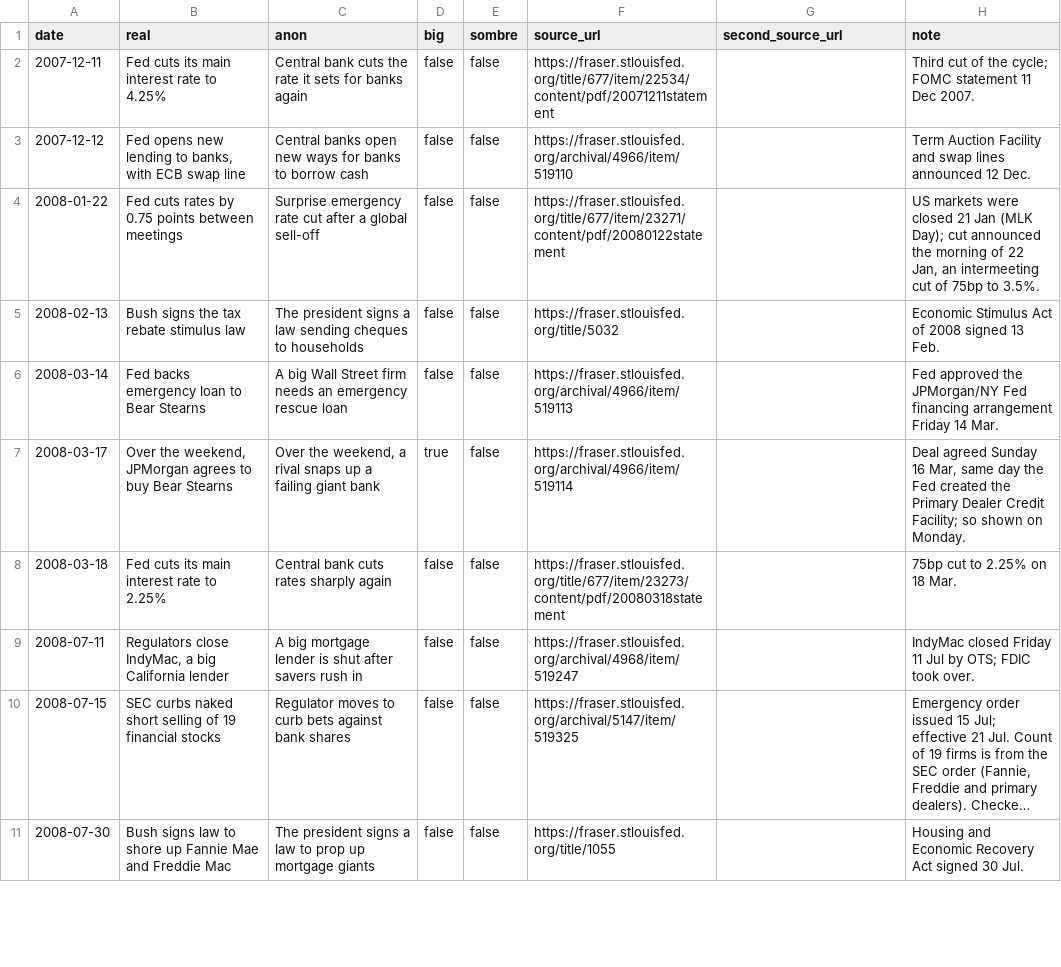
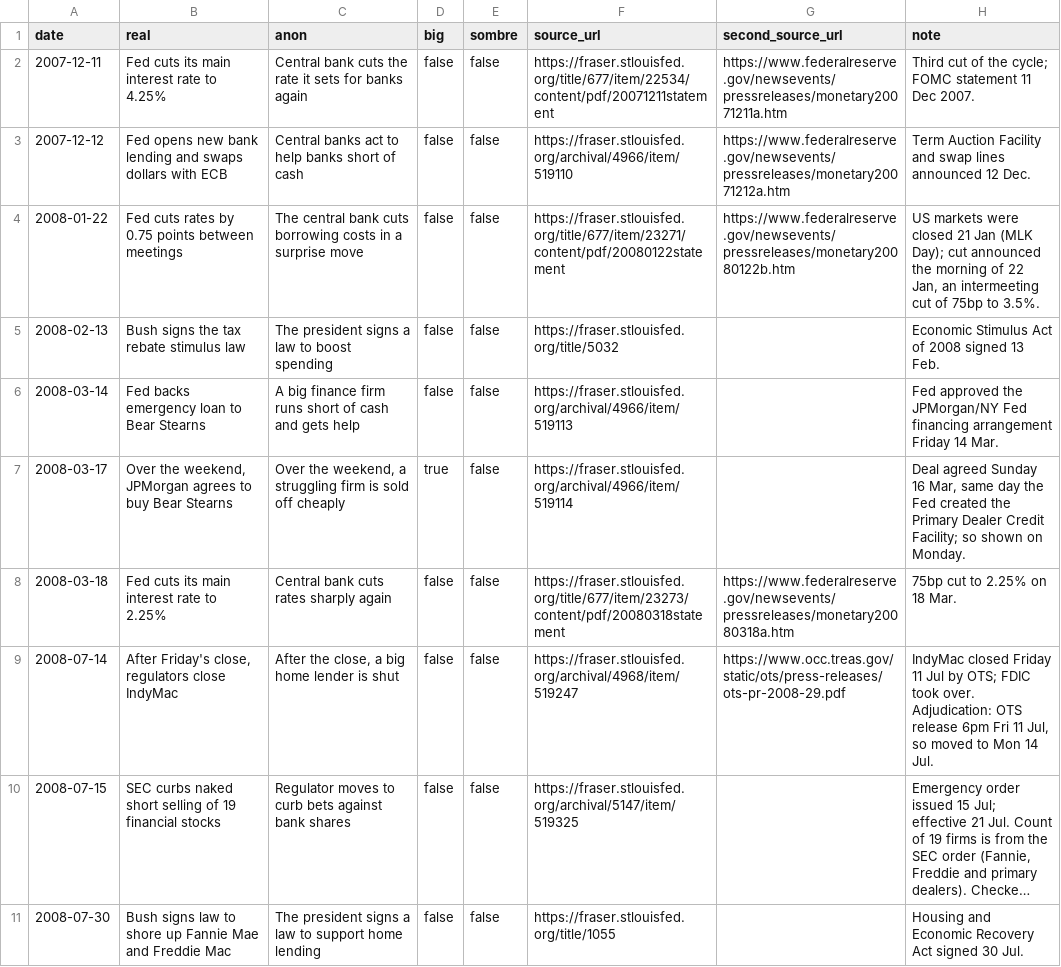
Before and after one commit to shrivatsakajaria/dont-press-sell, a CSV file: data/runs/c2007.headlines.csv, drawn as a sheet; only a part is shown; long unchanged cells end in …; the diff covers the shown part only; the diff names each change by its address in the sheet, - before the commit and + after, or states it on an @@ line.

```diff
--- a/data/runs/c2007.headlines.csv
+++ b/data/runs/c2007.headlines.csv
-G2 (second_source_url): (empty)
+G2 (second_source_url): https://www.federalreserve.gov/newsevents/pressreleases/monetary20071211a.htm
-B3 (real): …opens new lending to banks, with ECB swap line
+B3 (real): …opens new bank lending and swaps dollars with ECB
-C3 (anon): Central banks open new ways for banks to borrow cash
+C3 (anon): Central banks act to help banks short of cash
-G3 (second_source_url): (empty)
+G3 (second_source_url): https://www.federalreserve.gov/newsevents/pressreleases/monetary20071212a.htm
-C4 (anon): Surprise emergency rate cut after a global sell-off
+C4 (anon): The central bank cuts borrowing costs in a surprise move
-G4 (second_source_url): (empty)
+G4 (second_source_url): https://www.federalreserve.gov/newsevents/pressreleases/monetary20080122b.htm
-C5 (anon): …a law sending cheques to households
+C5 (anon): …a law to boost spending
-C6 (anon): A big Wall Street firm needs an emergency rescue loan
+C6 (anon): A big finance firm runs short of cash and gets help
-C7 (anon): …weekend, a rival snaps up a failing giant bank
+C7 (anon): …weekend, a struggling firm is sold off cheaply
-G8 (second_source_url): (empty)
+G8 (second_source_url): https://www.federalreserve.gov/newsevents/pressreleases/monetary20080318a.htm
-A9 (date): 2008-07-11
+A9 (date): 2008-07-14
-B9 (real): Regulators close IndyMac, a big California lender
+B9 (real): After Friday's close, regulators close IndyMac
-C9 (anon): A big mortgage lender is shut after savers rush in
+C9 (anon): After the close, a big home lender is shut
-G9 (second_source_url): (empty)
+G9 (second_source_url): https://www.occ.treas.gov/static/ots/press-releases/ots-pr-2008-29.pdf
-H9 (note): …took over.
+H9 (note): …took over. Adjudication: OTS release 6pm Fri 11 Jul, so moved to Mon 14 Jul.
-C11 (anon): …law to prop up mortgage giants
+C11 (anon): …law to support home lending
```
Also changed, not shown: 2 removed rows and 46 edited cells elsewhere in this file, data/runs/c2000.headlines.csv, data/runs/c2020.headlines.csv, 11 other files.
